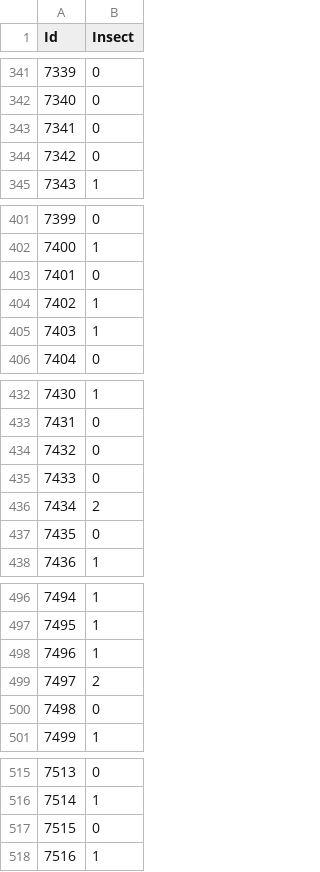
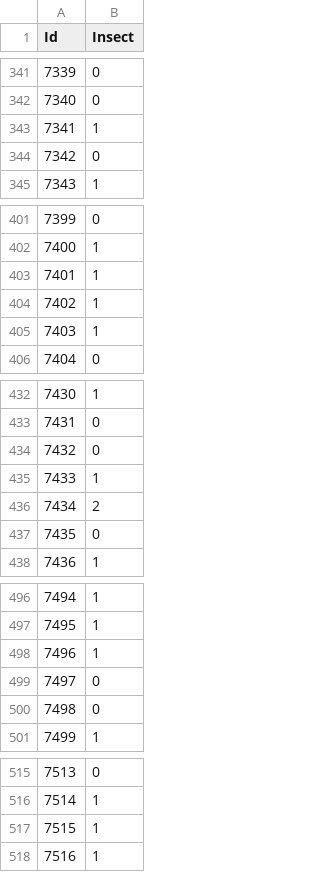
Before and after one commit to ivanlg1327/-nocturnal-insects-challenge, a CSV file: random-forest-nocturnal-insects.csv, drawn as a sheet; only a part is shown, gaps mark what is left out; the diff covers the shown part only.

```diff
--- a/random-forest-nocturnal-insects.csv
+++ b/random-forest-nocturnal-insects.csv
@@ -342,3 +342,3 @@ Id,Insect
 7340,0
-7341,0
+7341,1
 7342,0
@@ -402,3 +402,3 @@ Id,Insect
 7400,1
-7401,0
+7401,1
 7402,1
@@ -434,3 +434,3 @@ Id,Insect
 7432,0
-7433,0
+7433,1
 7434,2
@@ -498,3 +498,3 @@ Id,Insect
 7496,1
-7497,2
+7497,0
 7498,0
@@ -516,3 +516,3 @@ Id,Insect
 7514,1
-7515,0
+7515,1
 7516,1
```
Also changed, not shown: 24 edited cells elsewhere in this file, 6 other files.
